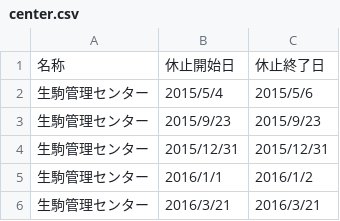
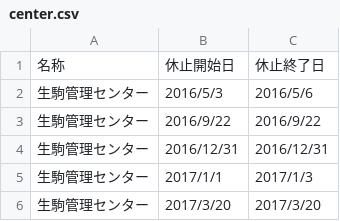
Before and after one commit to takuya310/5374_2, a CSV file: data/center.csv, drawn as a sheet.

```diff
--- a/data/center.csv
+++ b/data/center.csv
@@ -1,6 +1,6 @@
 名称,休止開始日,休止終了日
-生駒管理センター,2015/5/4,2015/5/6
-生駒管理センター,2015/9/23,2015/9/23
-生駒管理センター,2015/12/31,2015/12/31
-生駒管理センター,2016/1/1,2016/1/2
-生駒管理センター,2016/3/21,2016/3/21
+生駒管理センター,2016/5/3,2016/5/6
+生駒管理センター,2016/9/22,2016/9/22
+生駒管理センター,2016/12/31,2016/12/31
+生駒管理センター,2017/1/1,2017/1/3
+生駒管理センター,2017/3/20,2017/3/20
```
Also changed, not shown: data/area_days.csv.
